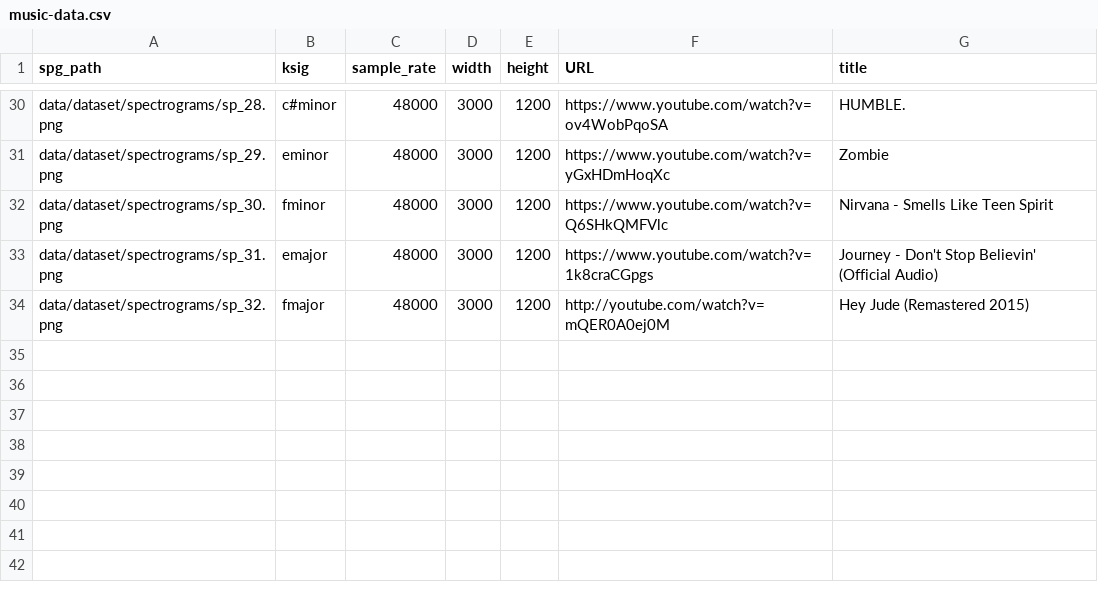
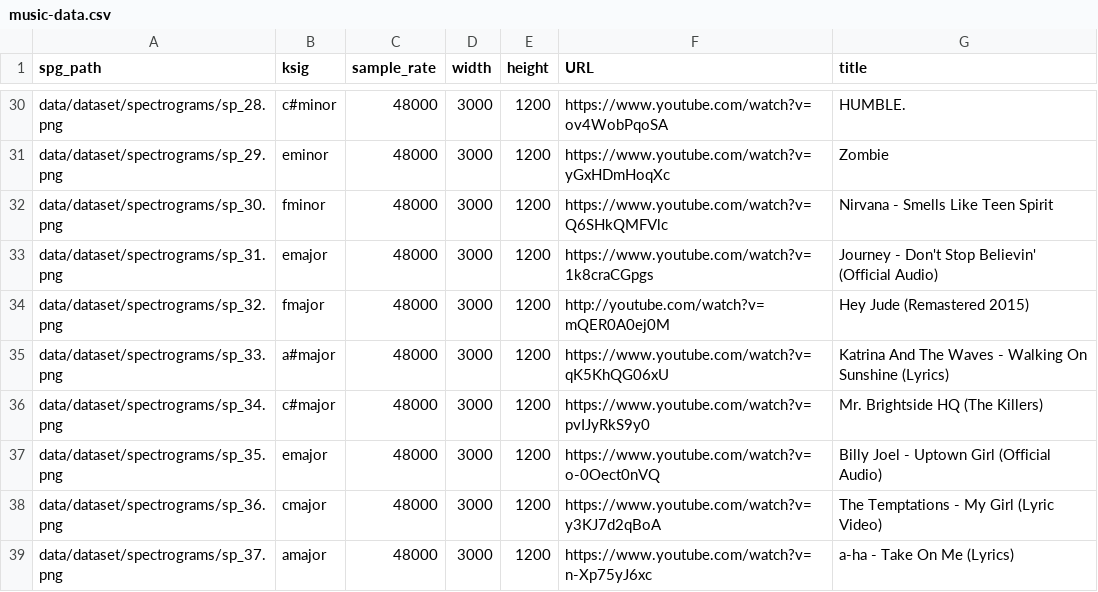
Before and after one commit to ElijahWood2003/musaic, a CSV file: data/dataset/music-data.csv, drawn as a sheet; only a part is shown, gaps mark what is left out; the diff names each change by its address in the sheet, - before the commit and + after, or states it on an @@ line.

Commit message:
Added data

```diff
--- a/data/dataset/music-data.csv
+++ b/data/dataset/music-data.csv
+row 35: data/dataset/spectrograms/sp_33.png | a#major | 48000 | 3000 | 1200 | https://www.youtube.com/watch?v=qK5KhQG06xU | Katrina And The Waves - Walking On Sunshine (Lyrics)
+row 36: data/dataset/spectrograms/sp_34.png | c#major | 48000 | 3000 | 1200 | https://www.youtube.com/watch?v=pvIJyRkS9y0 | Mr. Brightside HQ (The Killers)
+row 37: data/dataset/spectrograms/sp_35.png | emajor | 48000 | 3000 | 1200 | https://www.youtube.com/watch?v=o-0Oect0nVQ | Billy Joel - Uptown Girl (Official Audio)
+row 38: data/dataset/spectrograms/sp_36.png | cmajor | 48000 | 3000 | 1200 | https://www.youtube.com/watch?v=y3KJ7d2qBoA | The Temptations - My Girl (Lyric Video)
+row 39: data/dataset/spectrograms/sp_37.png | amajor | 48000 | 3000 | 1200 | https://www.youtube.com/watch?v=n-Xp75yJ6xc | a-ha - Take On Me (Lyrics)
```
Also changed, not shown: 5 other files.
